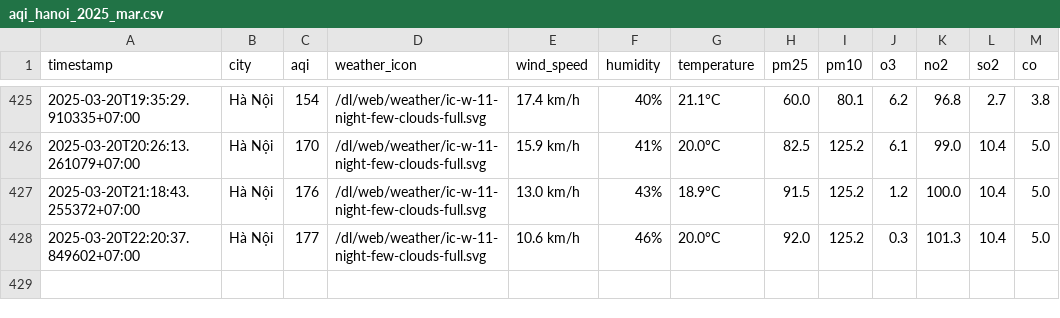
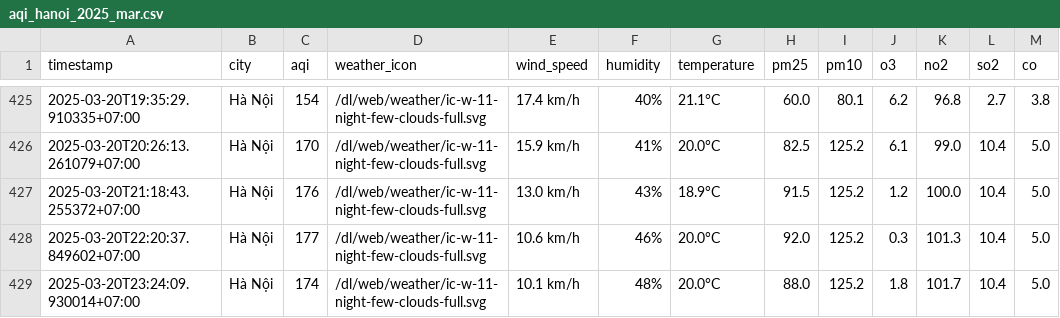
Before and after one commit to dothang08/thu_nghiem, a CSV file: result/hanoi/aqi_hanoi_2025_mar.csv, drawn as a sheet; only a part is shown, gaps mark what is left out; the diff names each change by its address in the sheet, - before the commit and + after, or states it on an @@ line.

```diff
--- a/result/hanoi/aqi_hanoi_2025_mar.csv
+++ b/result/hanoi/aqi_hanoi_2025_mar.csv
+row 429: 2025-03-20T23:24:09.930014+07:00 | Hà Nội | 174 | /dl/web/weather/ic-w-11-night-few-clouds-full.svg | 10.1 km/h | 48% | 20.0°C | 88.0 | 125.2 | 1.8 | 101.7 | 10.4 | 5.0
```
Also changed, not shown: aqi_selected_cities.csv, result/hai-duong/aqi_hai-duong_2025_mar.csv, 10 other files.
